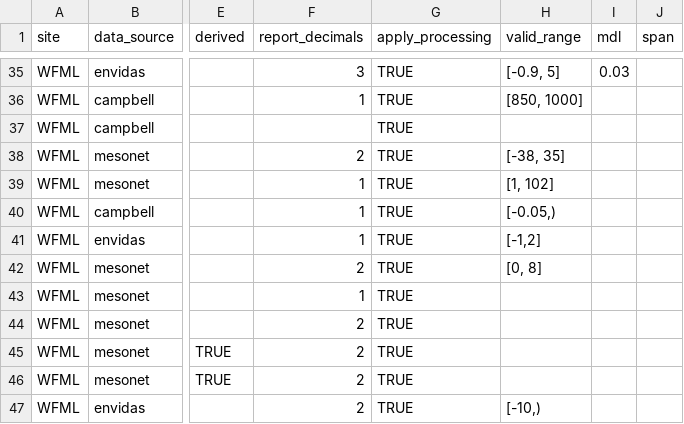
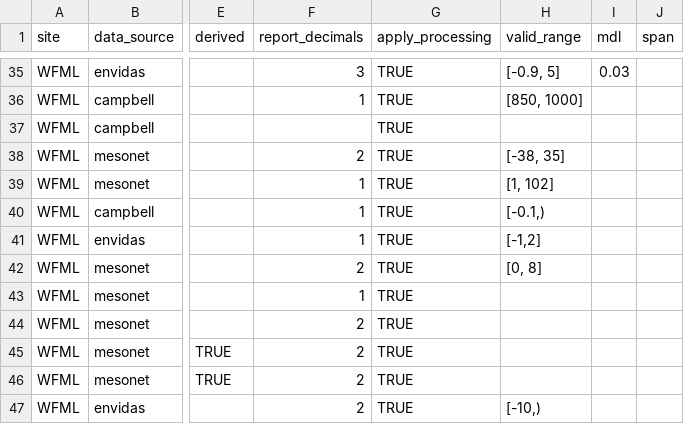
Before and after one commit to ASRCsoft/atmoschem.process, a CSV file: data-raw/package_data/measurement_types.csv, drawn as a sheet; only a part is shown, gaps mark what is left out; the diff names each change by its address in the sheet, - before the commit and + after, or states it on an @@ line.

```diff
--- a/data-raw/package_data/measurement_types.csv
+++ b/data-raw/package_data/measurement_types.csv
-H40 (valid_range): [-0.05,)
+H40 (valid_range): [-0.1,)
```
Also changed, not shown: data-raw/package_data/manual_flags.csv, 3 other files.
